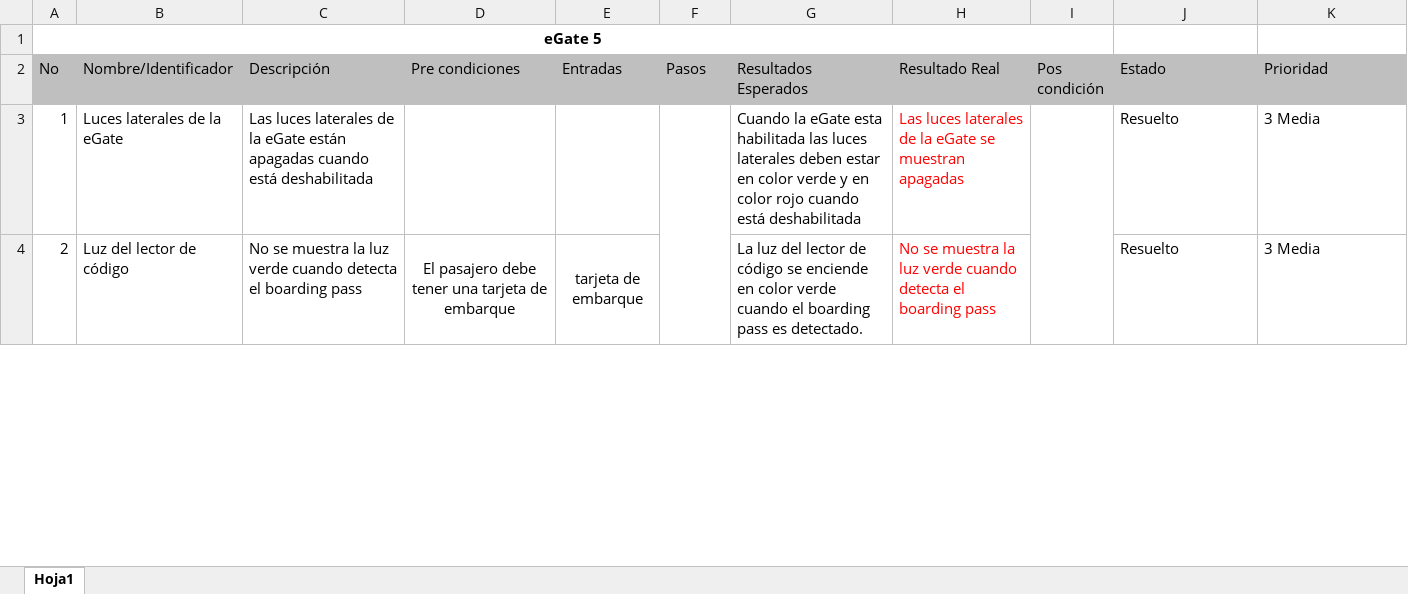
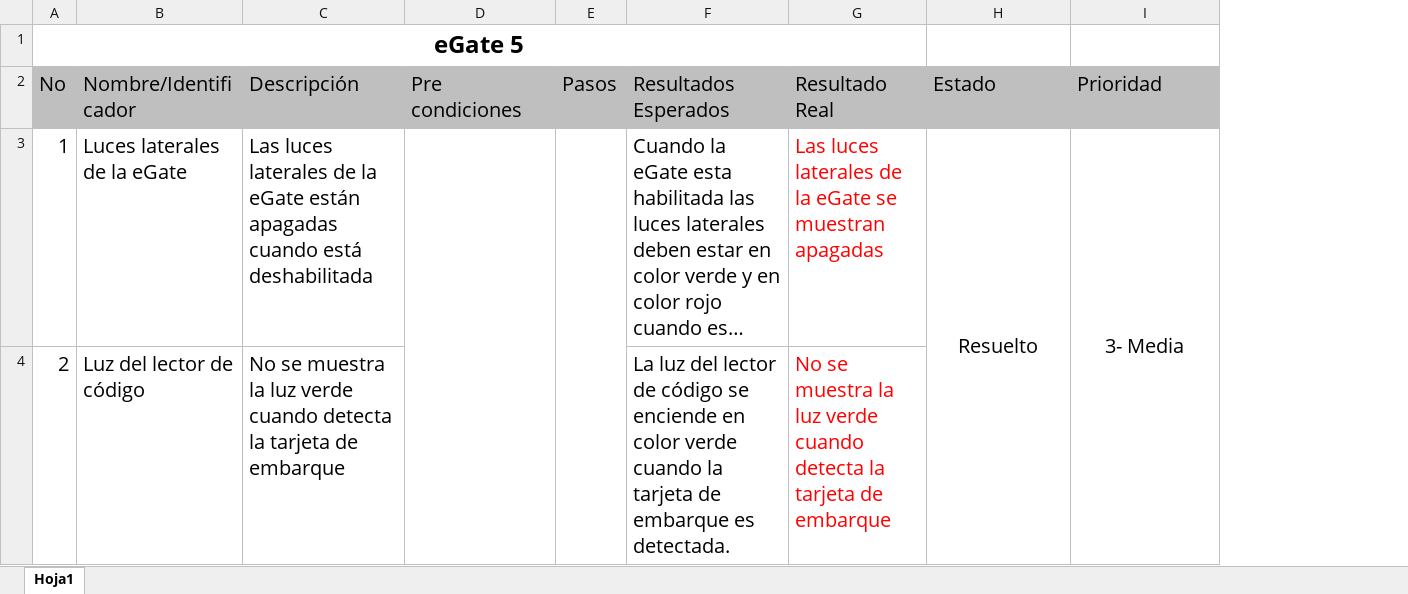
Before and after one commit to ailyndpa/Respositorio-POC, an Excel workbook: Testing eGate5.xlsx, sheet Hoja1, drawn as a sheet; only a part is shown; long unchanged cells end in …; values as stored, in another font and other column widths than the file's, no borders; removed rows and columns are numbered as before the commit, all else as after; the diff covers the shown part only; the diff names each change by its address in the sheet, - before the commit and + after, or states it on an @@ line.

```diff
--- a/Testing eGate5.xlsx (sheet Hoja1)
+++ b/Testing eGate5.xlsx (sheet Hoja1)
-column E (Entradas), row 4: tarjeta de embarque
-column I (Pos condición), empty
@@ A1 text size: larger @@
@@ A2:D2 text size: larger @@
@@ E2:G2 text size: larger @@
@@ H2:I3 text size: larger @@
@@ A3:C4 text size: larger @@
+D3:D4 merged
@@ F3:G4 text size: larger @@
-H3:I3 alignment: left
+H3:I3 alignment: center
+H3:H4 merged
-I3 (Prioridad): 3 Media
+I3 (Prioridad): 3- Media
+I3:I4 merged
-C4 (Descripción): …cuando detecta el boarding pass
+C4 (Descripción): …cuando detecta la tarjeta de embarque
-D4 (Pre condiciones): El pasajero debe tener una tarjeta de embarque
+D4 (Pre condiciones): (empty)
-D4:D7 merged
-F4 (Resultados Esperados): …verde cuando el boarding pass es detectado.
+F4 (Resultados Esperados): …verde cuando la tarjeta de embarque es detectada.
-G4 (Resultado Real): …cuando detecta el boarding pass
+G4 (Resultado Real): …cuando detecta la tarjeta de embarque
-H4 (Estado): Resuelto
+H4 (Estado): (empty)
-I4 (Prioridad): 3 Media
+I4 (Prioridad): (empty)
```
Also changed, not shown: 11 added rows, 2 removed rows, 5 edited cells, cell formats and merged cells elsewhere in this sheet, Tareas.xlsx.
